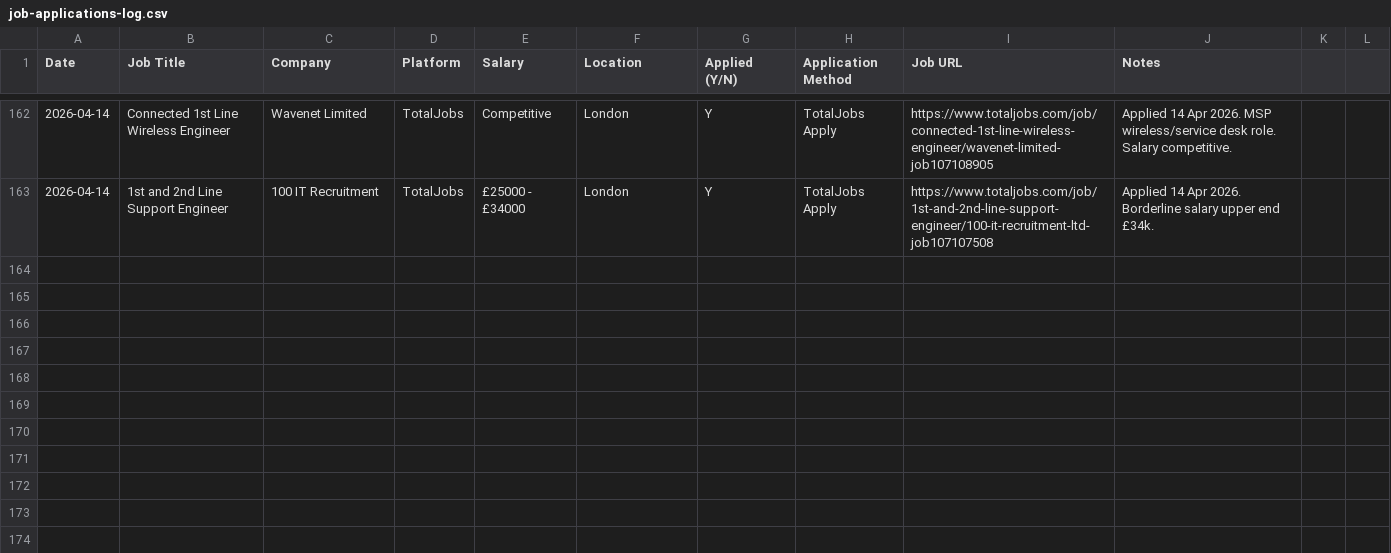
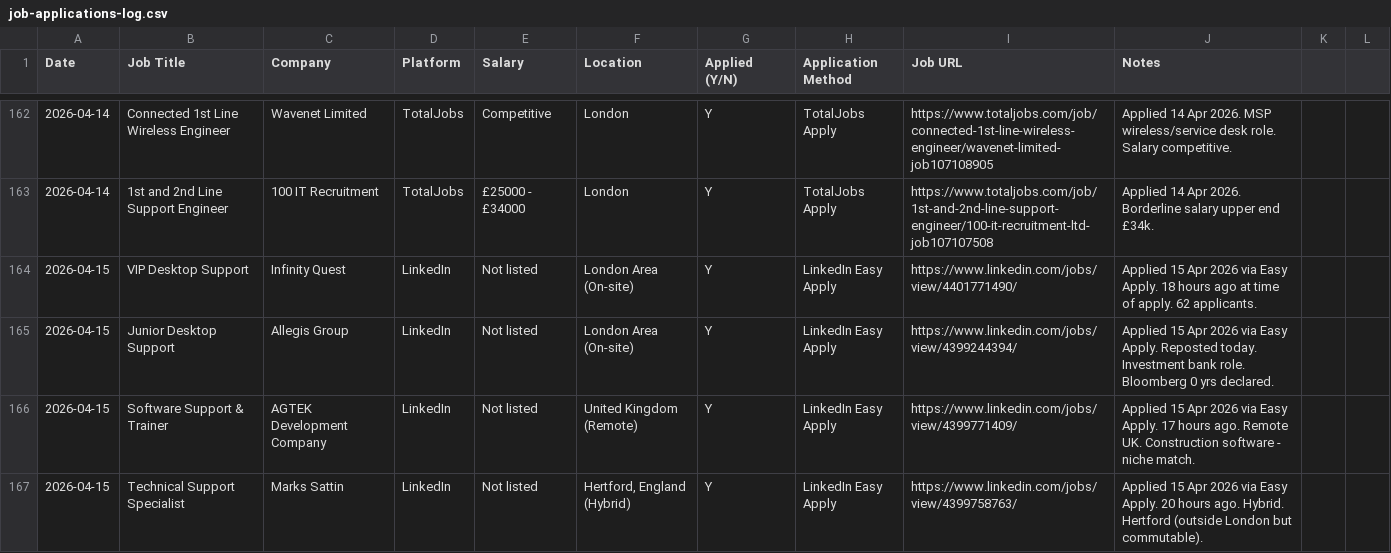
Before and after one commit to guchhenry91/Henryade, a CSV file: Outputs/job-applications-log.csv, drawn as a sheet; only a part is shown, gaps mark what is left out.

```diff
--- a/Outputs/job-applications-log.csv
+++ b/Outputs/job-applications-log.csv
@@ -163 +163,5 @@ Date,Job Title,Company,Platform,Salary,Location,Applied (Y/N),Application Method
 2026-04-14,1st and 2nd Line Support Engineer,100 IT Recruitment,TotalJobs,"£25000 - £34000","London",Y,TotalJobs Apply,https://www.totaljobs.com/job/1st-and-2nd-line-support-engineer/100-it-recruitment-ltd-job107107508,Applied 14 Apr 2026. Borderline salary upper end £34k.
+2026-04-15,VIP Desktop Support,Infinity Quest,LinkedIn,Not listed,London Area (On-site),Y,LinkedIn Easy Apply,https://www.linkedin.com/jobs/view/4401771490/,Applied 15 Apr 2026 via Easy Apply. 18 hours ago at time of apply. 62 applicants.
+2026-04-15,Junior Desktop Support,Allegis Group,LinkedIn,Not listed,London Area (On-site),Y,LinkedIn Easy Apply,https://www.linkedin.com/jobs/view/4399244394/,Applied 15 Apr 2026 via Easy Apply. Reposted today. Investment bank role. Bloomberg 0 yrs declared.
+2026-04-15,Software Support & Trainer,AGTEK Development Company,LinkedIn,Not listed,United Kingdom (Remote),Y,LinkedIn Easy Apply,https://www.linkedin.com/jobs/view/4399771409/,Applied 15 Apr 2026 via Easy Apply. 17 hours ago. Remote UK. Construction software - niche match.
+2026-04-15,Technical Support Specialist,Marks Sattin,LinkedIn,Not listed,"Hertford, England (Hybrid)",Y,LinkedIn Easy Apply,https://www.linkedin.com/jobs/view/4399758763/,Applied 15 Apr 2026 via Easy Apply. 20 hours ago. Hybrid. Hertford (outside London but commutable).
```
